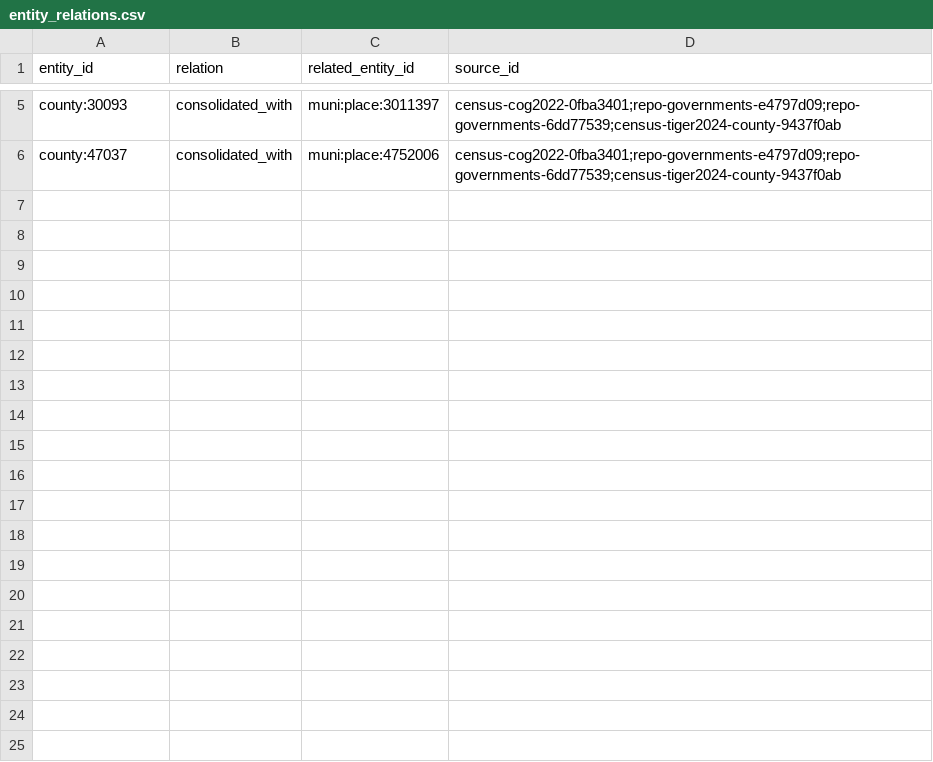
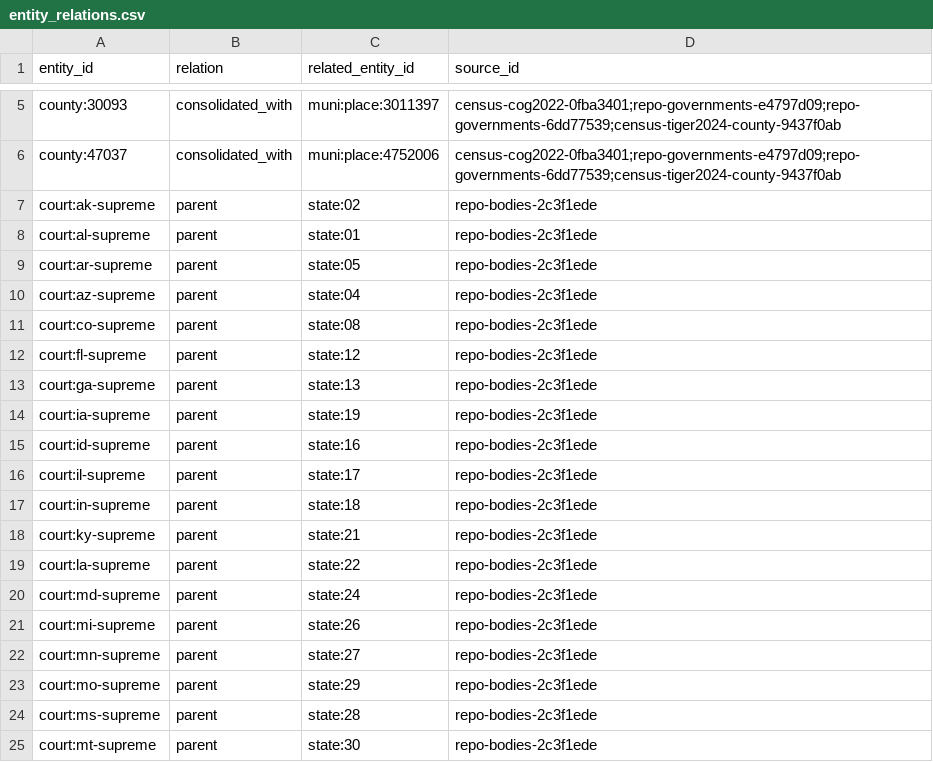
Before and after one commit to ge0r9b/us-districts, a CSV file: data-v3/inst/entity_relations.csv, drawn as a sheet; only a part is shown, gaps mark what is left out; the diff covers the shown part only; the diff names each change by its address in the sheet, - before the commit and + after, or states it on an @@ line.

Commit message:
data-v3/inst entities: Full Stack rulings: kind court approved, 37 courts minted court:<st>-<slug> from Seating Charts bodies.csv (names verbatim; parent rows in entity_relations); us-senate minted (frozen, mirrors us-house); body_key dropped from entities.csv -> body_entity.csv (body_key PK, entity_id, role, match, source_record_id, source_id): 198/198 bodies (101 chamber, 37 court, 29 council, 1 board, 30 mayor), 0 body_key gaps; M bodies verified against registry (xwalk place geoid, state, city_bodies cross-check); Nashville/Louisville -> consolidated government county entity; DC council/mayor -> chamber:dc-council / state:11; 15 not_in_seating_charts gaps; Seating Charts pinned at data/seating 06a2cc39 (bodies.csv 5f69fd10, build_meta.json, city_bodies.csv)

```diff
--- a/data-v3/inst/entity_relations.csv
+++ b/data-v3/inst/entity_relations.csv
+row 7: court:ak-supreme | parent | state:02 | repo-bodies-2c3f1ede
+row 8: court:al-supreme | parent | state:01 | repo-bodies-2c3f1ede
+row 9: court:ar-supreme | parent | state:05 | repo-bodies-2c3f1ede
+row 10: court:az-supreme | parent | state:04 | repo-bodies-2c3f1ede
+row 11: court:co-supreme | parent | state:08 | repo-bodies-2c3f1ede
+row 12: court:fl-supreme | parent | state:12 | repo-bodies-2c3f1ede
+row 13: court:ga-supreme | parent | state:13 | repo-bodies-2c3f1ede
+row 14: court:ia-supreme | parent | state:19 | repo-bodies-2c3f1ede
+row 15: court:id-supreme | parent | state:16 | repo-bodies-2c3f1ede
+row 16: court:il-supreme | parent | state:17 | repo-bodies-2c3f1ede
+row 17: court:in-supreme | parent | state:18 | repo-bodies-2c3f1ede
+row 18: court:ky-supreme | parent | state:21 | repo-bodies-2c3f1ede
+row 19: court:la-supreme | parent | state:22 | repo-bodies-2c3f1ede
+row 20: court:md-supreme | parent | state:24 | repo-bodies-2c3f1ede
+row 21: court:mi-supreme | parent | state:26 | repo-bodies-2c3f1ede
+row 22: court:mn-supreme | parent | state:27 | repo-bodies-2c3f1ede
+row 23: court:mo-supreme | parent | state:29 | repo-bodies-2c3f1ede
+row 24: court:ms-supreme | parent | state:28 | repo-bodies-2c3f1ede
+row 25: court:mt-supreme | parent | state:30 | repo-bodies-2c3f1ede
```
Also changed, not shown: 18 added rows elsewhere in this file, data-v3/inst/entity_gaps.csv, data-v3/inst/source_urls.csv, 9 other files.
